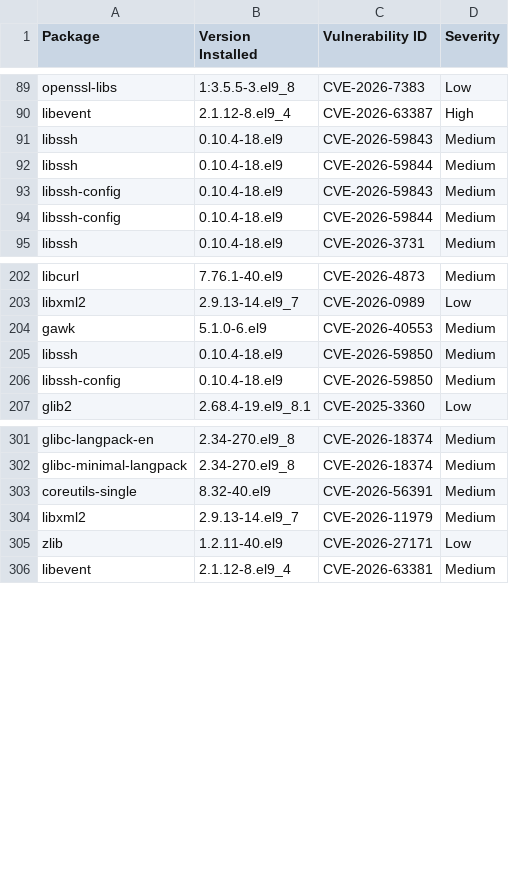
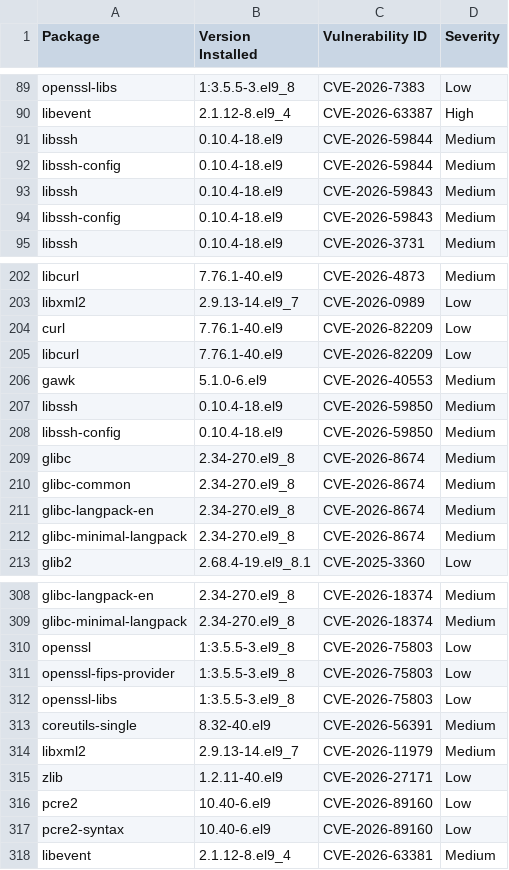
Before and after one commit to AnchorLayer/docker-baseimage-rocky, a CSV file: vuln-reports-Onyx/grype-report-Onyx.csv, drawn as a sheet; only a part is shown, gaps mark what is left out; the diff covers the shown part only.

```diff
--- a/vuln-reports-Onyx/grype-report-Onyx.csv
+++ b/vuln-reports-Onyx/grype-report-Onyx.csv
@@ -90,6 +90,6 @@
 "libevent","2.1.12-8.el9_4","CVE-2026-63387","High"
+"libssh","0.10.4-18.el9","CVE-2026-59844","Medium"
+"libssh-config","0.10.4-18.el9","CVE-2026-59844","Medium"
 "libssh","0.10.4-18.el9","CVE-2026-59843","Medium"
-"libssh","0.10.4-18.el9","CVE-2026-59844","Medium"
 "libssh-config","0.10.4-18.el9","CVE-2026-59843","Medium"
-"libssh-config","0.10.4-18.el9","CVE-2026-59844","Medium"
 "libssh","0.10.4-18.el9","CVE-2026-3731","Medium"
@@ -203,2 +203,4 @@
 "libxml2","2.9.13-14.el9_7","CVE-2026-0989","Low"
+"curl","7.76.1-40.el9","CVE-2026-82209","Low"
+"libcurl","7.76.1-40.el9","CVE-2026-82209","Low"
 "gawk","5.1.0-6.el9","CVE-2026-40553","Medium"
@@ -206,2 +208,6 @@
 "libssh-config","0.10.4-18.el9","CVE-2026-59850","Medium"
+"glibc","2.34-270.el9_8","CVE-2026-8674","Medium"
+"glibc-common","2.34-270.el9_8","CVE-2026-8674","Medium"
+"glibc-langpack-en","2.34-270.el9_8","CVE-2026-8674","Medium"
+"glibc-minimal-langpack","2.34-270.el9_8","CVE-2026-8674","Medium"
 "glib2","2.68.4-19.el9_8.1","CVE-2025-3360","Low"
@@ -302,2 +309,5 @@
 "glibc-minimal-langpack","2.34-270.el9_8","CVE-2026-18374","Medium"
+"openssl","1:3.5.5-3.el9_8","CVE-2026-75803","Low"
+"openssl-fips-provider","1:3.5.5-3.el9_8","CVE-2026-75803","Low"
+"openssl-libs","1:3.5.5-3.el9_8","CVE-2026-75803","Low"
 "coreutils-single","8.32-40.el9","CVE-2026-56391","Medium"
@@ -305,2 +315,4 @@
 "zlib","1.2.11-40.el9","CVE-2026-27171","Low"
+"pcre2","10.40-6.el9","CVE-2026-89160","Low"
+"pcre2-syntax","10.40-6.el9","CVE-2026-89160","Low"
 "libevent","2.1.12-8.el9_4","CVE-2026-63381","Medium"
```
Also changed, not shown: 12 moved rows elsewhere in this file, vuln-reports-Quartz/grype-report-Quartz.csv, 11 other files.
